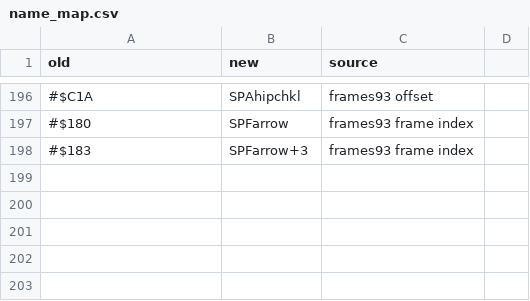
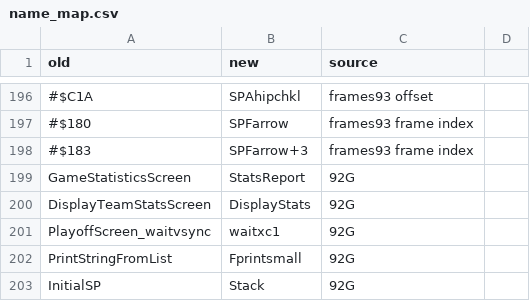
Before and after one commit to abdulahmad/NHLPA93Genesis, a CSV file: docs/history/name_map.csv, drawn as a sheet; only a part is shown, gaps mark what is left out; the diff names each change by its address in the sheet, - before the commit and + after, or states it on an @@ line.

```diff
--- a/docs/history/name_map.csv
+++ b/docs/history/name_map.csv
+row 199: GameStatisticsScreen | StatsReport | 92G
+row 200: DisplayTeamStatsScreen | DisplayStats | 92G
+row 201: PlayoffScreen_waitvsync | waitxc1 | 92G
+row 202: PrintStringFromList | Fprintsmall | 92G
+row 203: InitialSP | Stack | 92G
```
Also changed, not shown: 12 other files.
